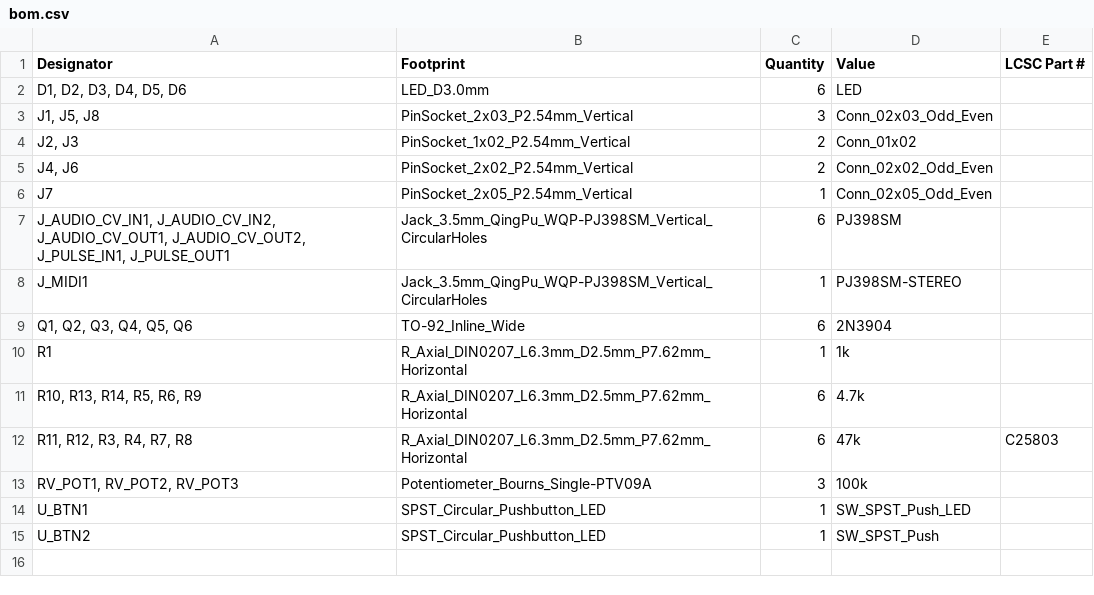
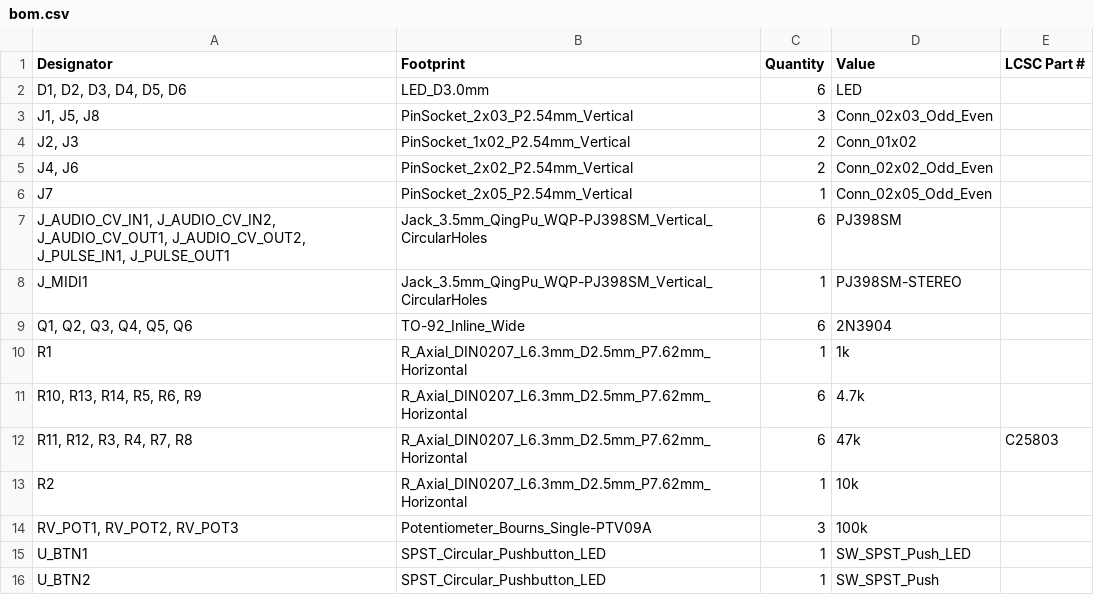
Before and after one commit to shmoergh/moduleur, a CSV file: modules/07-brain/electronics/ui/production/bom.csv, drawn as a sheet; the diff names each change by its address in the sheet, - before the commit and + after, or states it on an @@ line.

```diff
--- a/modules/07-brain/electronics/ui/production/bom.csv
+++ b/modules/07-brain/electronics/ui/production/bom.csv
+row 13: R2 | R_Axial_DIN0207_L6.3mm_D2.5mm_P7.62mm_Horizontal | 1 | 10k
```
Also changed, not shown: modules/07-brain/electronics/ui/brain-ui-full-bom.csv, modules/07-brain/electronics/ui/production/designators.csv, 17 other files.
